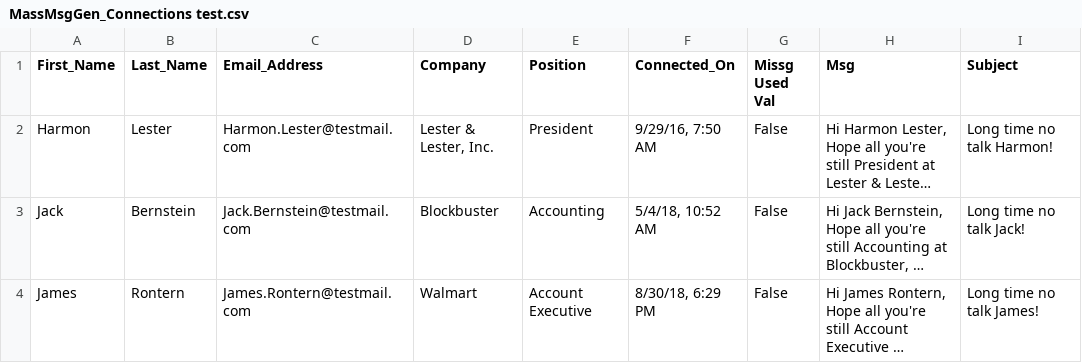
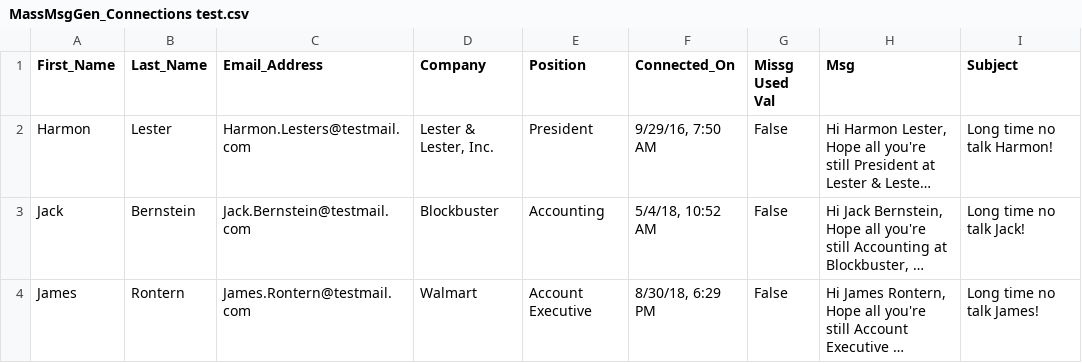
Before and after one commit to romankleyn/MassMsgGen, a CSV file: Test CSV files/MassMsgGen_Connections test.csv, drawn as a sheet; only a part is shown; long unchanged cells end in …; the diff names each change by its address in the sheet, - before the commit and + after, or states it on an @@ line.

Commit message:
Update MassMsgGen_Connections test.csv

```diff
--- a/Test CSV files/MassMsgGen_Connections test.csv
+++ b/Test CSV files/MassMsgGen_Connections test.csv
-C2 (Email_Address): Harmon.Lester@testmail.com
+C2 (Email_Address): Harmon.Lesters@testmail.com
```
